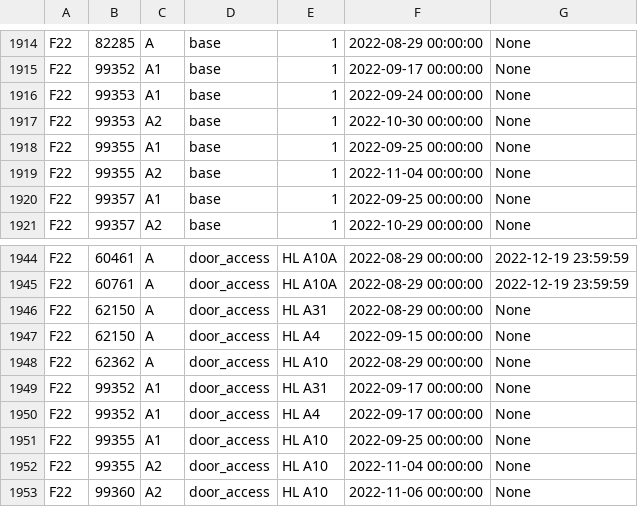
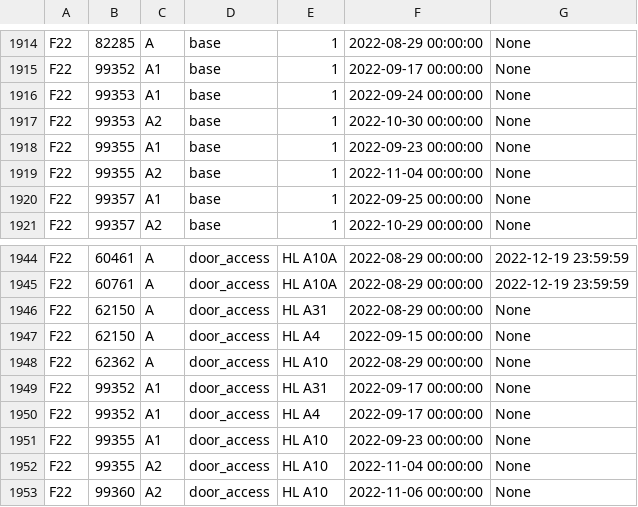
Before and after one commit to CMUIDeATe/aclman, a CSV file: data/sections.csv, drawn as a sheet; only a part is shown, gaps mark what is left out.

Commit message:
Advance start of F22-99355-A1 privs to 2022-09-23
To help accommodate access to resources ahead of first scheduled meeting on
Sunday 2022-09-25, due to instructor illness.

```diff
--- a/data/sections.csv
+++ b/data/sections.csv
@@ -1917,3 +1917,3 @@ F22,99353,A1,base,1,2022-09-24 00:00:00,None
 F22,99353,A2,base,1,2022-10-30 00:00:00,None
-F22,99355,A1,base,1,2022-09-25 00:00:00,None
+F22,99355,A1,base,1,2022-09-23 00:00:00,None
 F22,99355,A2,base,1,2022-11-04 00:00:00,None
@@ -1950,3 +1950,3 @@ F22,99352,A1,door_access,HL A31,2022-09-17 00:00:00,None
 F22,99352,A1,door_access,HL A4,2022-09-17 00:00:00,None
-F22,99355,A1,door_access,HL A10,2022-09-25 00:00:00,None
+F22,99355,A1,door_access,HL A10,2022-09-23 00:00:00,None
 F22,99355,A2,door_access,HL A10,2022-11-04 00:00:00,None
```
